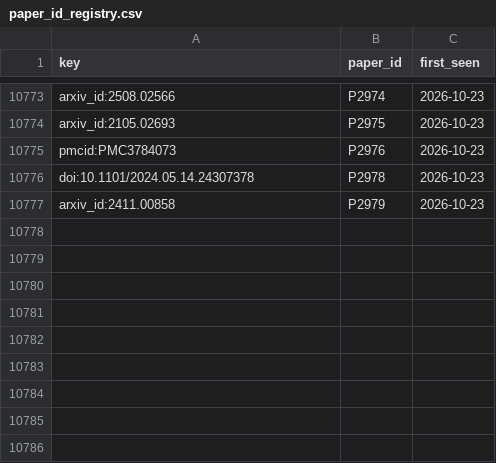
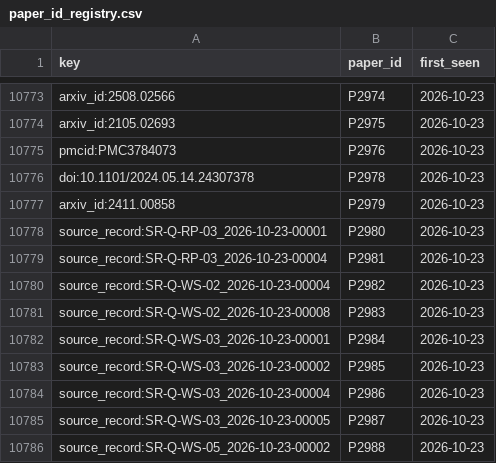
Before and after one commit to Arava-Sukeerthan/BioML-Insight-An-Explainable-Machine-Learning-Framework-for-Biochemical-Biomarker, a CSV file: research/literature/records/paper_id_registry.csv, drawn as a sheet; only a part is shown, gaps mark what is left out.

```diff
--- a/research/literature/records/paper_id_registry.csv
+++ b/research/literature/records/paper_id_registry.csv
@@ -10777 +10777,10 @@ doi:10.1101/2024.05.14.24307378,P2978,2026-10-23
 arxiv_id:2411.00858,P2979,2026-10-23
+source_record:SR-Q-RP-03_2026-10-23-00001,P2980,2026-10-23
+source_record:SR-Q-RP-03_2026-10-23-00004,P2981,2026-10-23
+source_record:SR-Q-WS-02_2026-10-23-00004,P2982,2026-10-23
+source_record:SR-Q-WS-02_2026-10-23-00008,P2983,2026-10-23
+source_record:SR-Q-WS-03_2026-10-23-00001,P2984,2026-10-23
+source_record:SR-Q-WS-03_2026-10-23-00002,P2985,2026-10-23
+source_record:SR-Q-WS-03_2026-10-23-00004,P2986,2026-10-23
+source_record:SR-Q-WS-03_2026-10-23-00005,P2987,2026-10-23
+source_record:SR-Q-WS-05_2026-10-23-00002,P2988,2026-10-23
```
Also changed, not shown: 21 other files.
